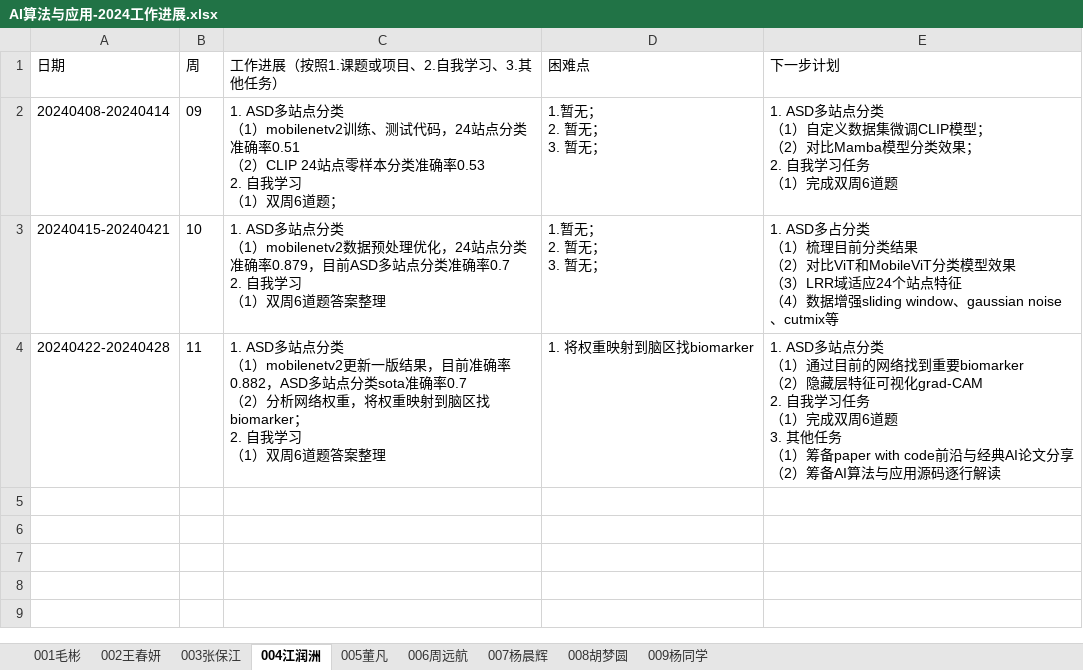
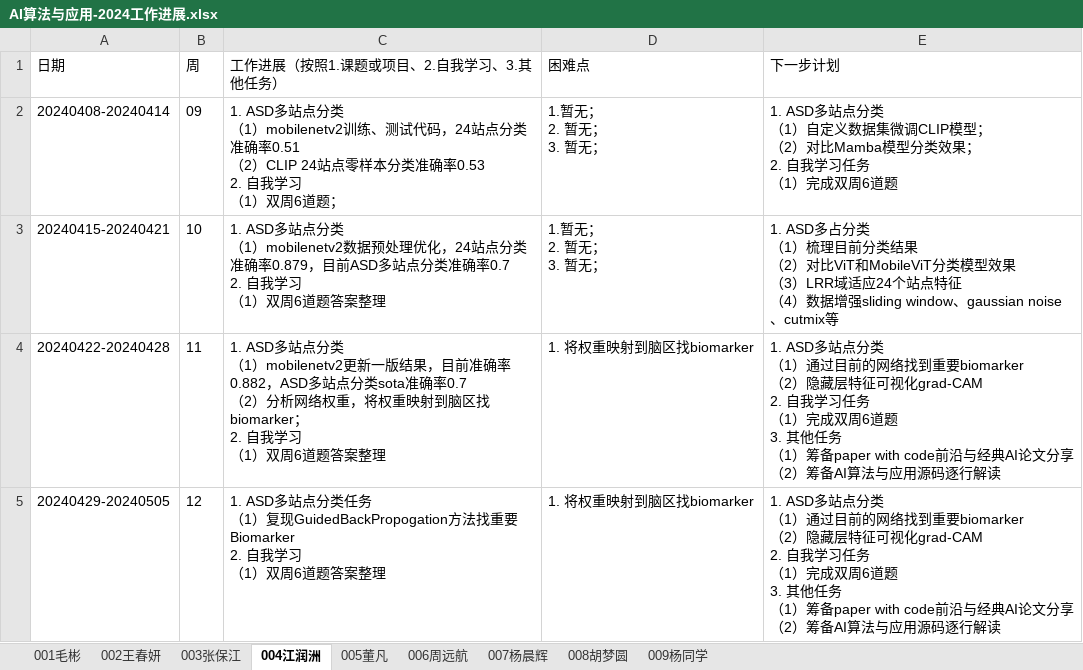
Before and after one commit to BioMedicalAI-Learner/AI-Algorithm-and-Application-Group, an Excel workbook: 工作进展/AI算法与应用-2024工作进展.xlsx, sheet 004江润洲, drawn as a sheet; values as stored, in another font and other column widths than the file's, no borders; ↵ is a line break in a cell; the diff names each change by its address in the sheet, - before the commit and + after, or states it on an @@ line.

Commit message:
Add files via upload
004江润洲工作进展更新

```diff
--- a/工作进展/AI算法与应用-2024工作进展.xlsx (sheet 004江润洲)
+++ b/工作进展/AI算法与应用-2024工作进展.xlsx (sheet 004江润洲)
+row 5: 20240429-20240505 | 12 | 1. ASD多站点分类任务 ↵ （1）复现GuidedBackPropogation方法找重要Biomarker ↵ 2. 自我学习 ↵ （1）双周6道题答案整理 | 1. 将权重映射到脑区找biomarker | 1. ASD多站点分类 ↵ （1）通过目前的网络找到重要biomarker ↵ （2）隐藏层特征可视化grad-CAM ↵ 2. 自我学习任务 ↵ （1）完成双周6道题 ↵ 3. 其他任务 ↵ （1）筹备paper with code前沿与经典AI论文分享 ↵ （2）筹备AI算法与应用源码逐行解读
```
